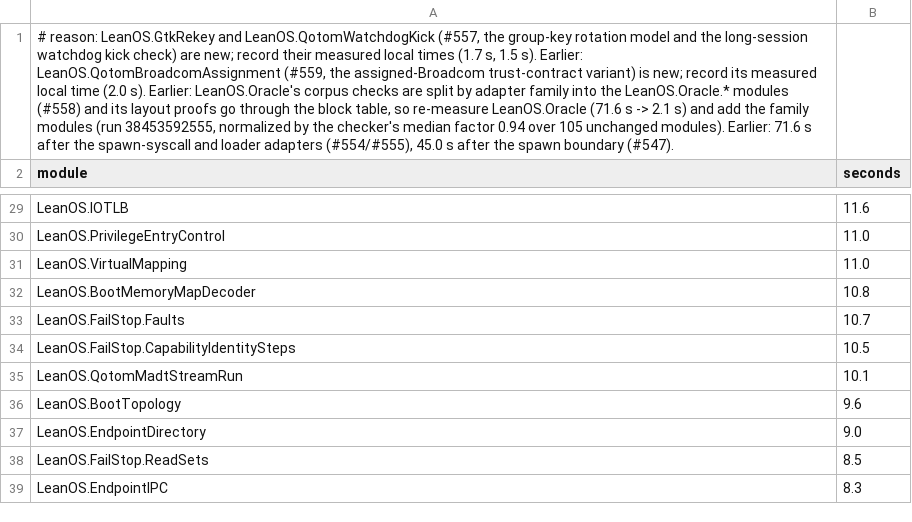
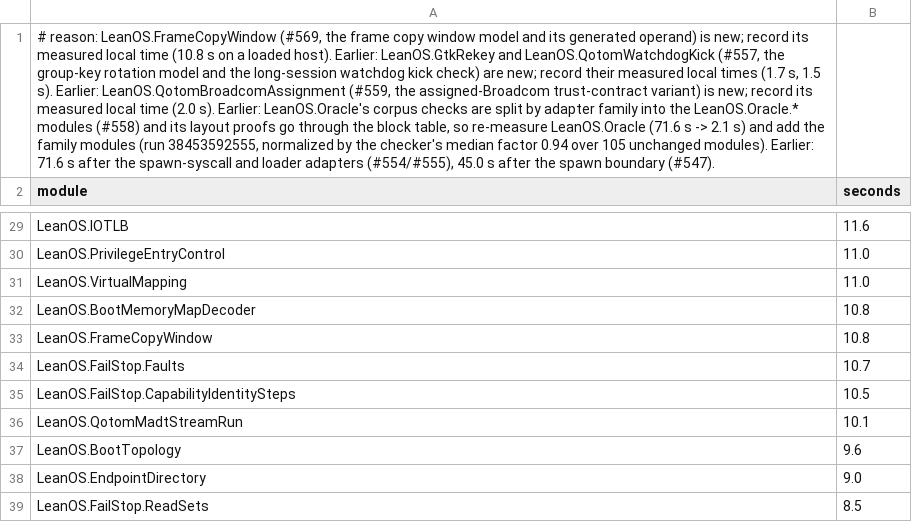
Before and after one commit to rudi-cilibrasi/leanos, a TSV file: scripts/proof-time-baseline.tsv, drawn as a sheet; only a part is shown, gaps mark what is left out; the shorter side is filled out with more unchanged rows; the diff names each change by its address in the sheet, - before the commit and + after, or states it on an @@ line.

```diff
--- a/scripts/proof-time-baseline.tsv
+++ b/scripts/proof-time-baseline.tsv
-A1 (module): # reason: LeanOS.GtkRekey and…
+A1 (module): # reason: LeanOS.FrameCopyWindow (#569, the frame copy window model and its generated operand) is new; record its measured local time (10.8 s on a loaded host). Earlier: LeanOS.GtkRekey and…
+row 33: LeanOS.FrameCopyWindow | 10.8
```
Also changed, not shown: scripts/asm-windows.tsv, scripts/hosted-generated-boundaries.tsv, 27 other files.
